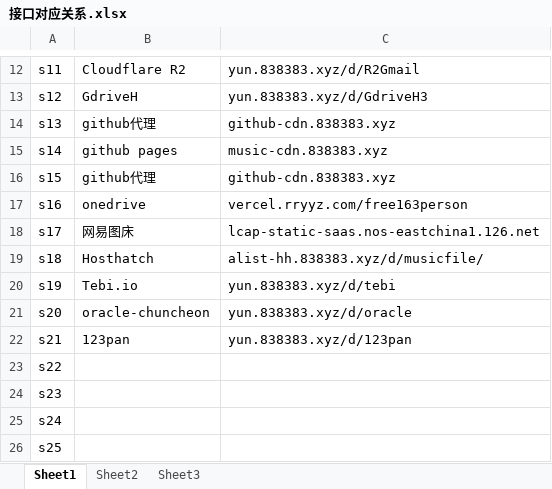
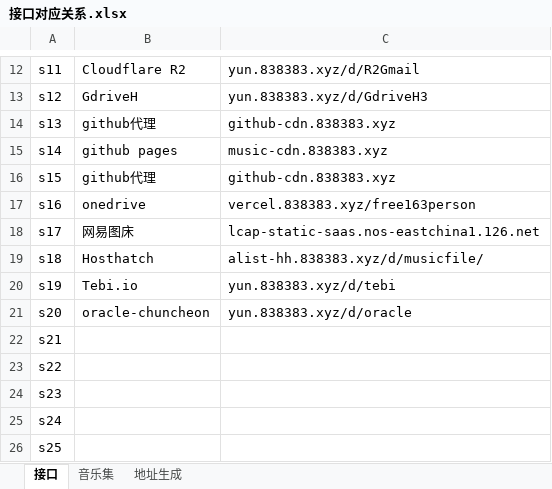
Before and after one commit to free263/free263.github.io, an Excel workbook: musicshare/接口对应关系.xlsx, sheet 接口, drawn as a sheet; only a part is shown, gaps mark what is left out; values as stored, in another font and other column widths than the file's, no borders; the diff names each change by its address in the sheet, - before the commit and + after, or states it on an @@ line.

```diff
--- a/musicshare/接口对应关系.xlsx (sheet 接口)
+++ b/musicshare/接口对应关系.xlsx (sheet 接口)
-sheet tab: Sheet1
+sheet tab: 接口
-sheet tab: Sheet2
+sheet tab: 音乐集
-sheet tab: Sheet3
+sheet tab: 地址生成
-C17: vercel.rryyz.com/free163person
+C17: vercel.838383.xyz/free163person
-B22: 123pan
+B22: (empty)
-C22: yun.838383.xyz/d/123pan
+C22: (empty)
```
Also changed, not shown: sheet 地址生成, sheet 音乐集, 10 other files.
